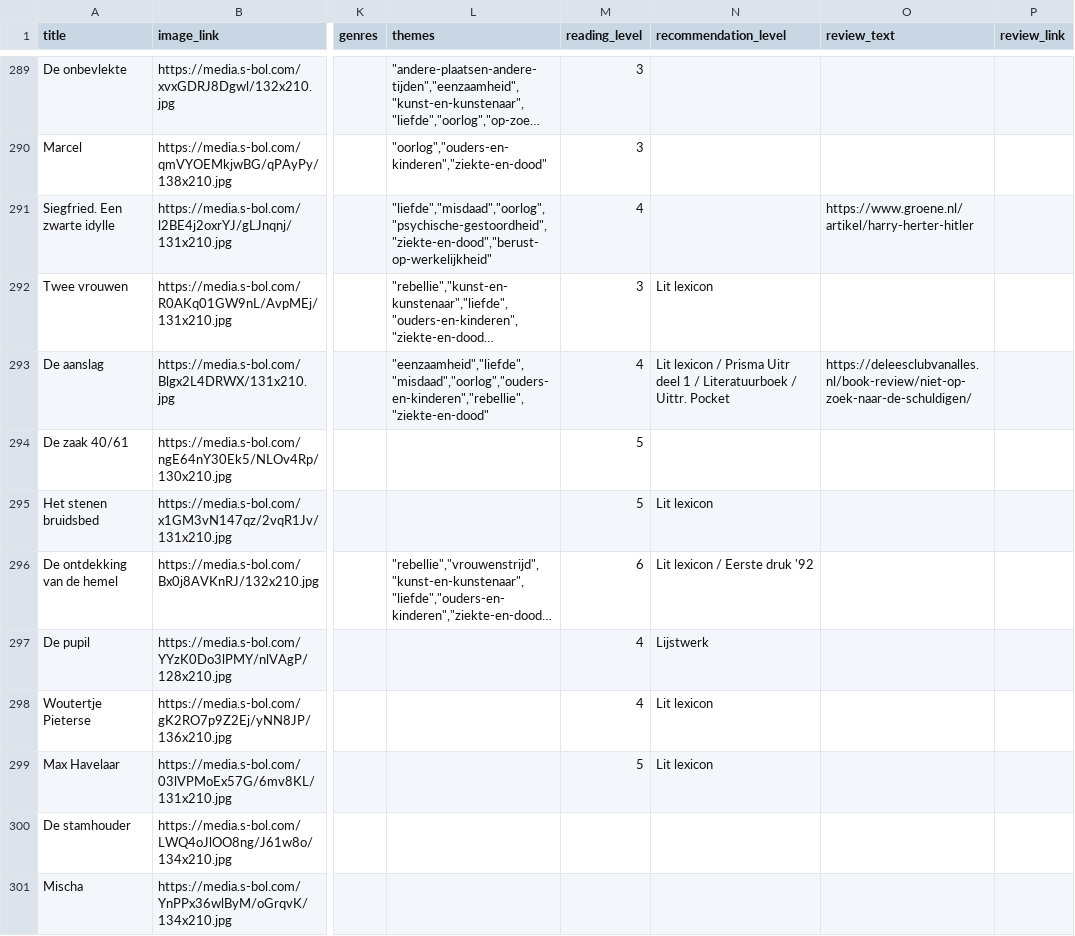
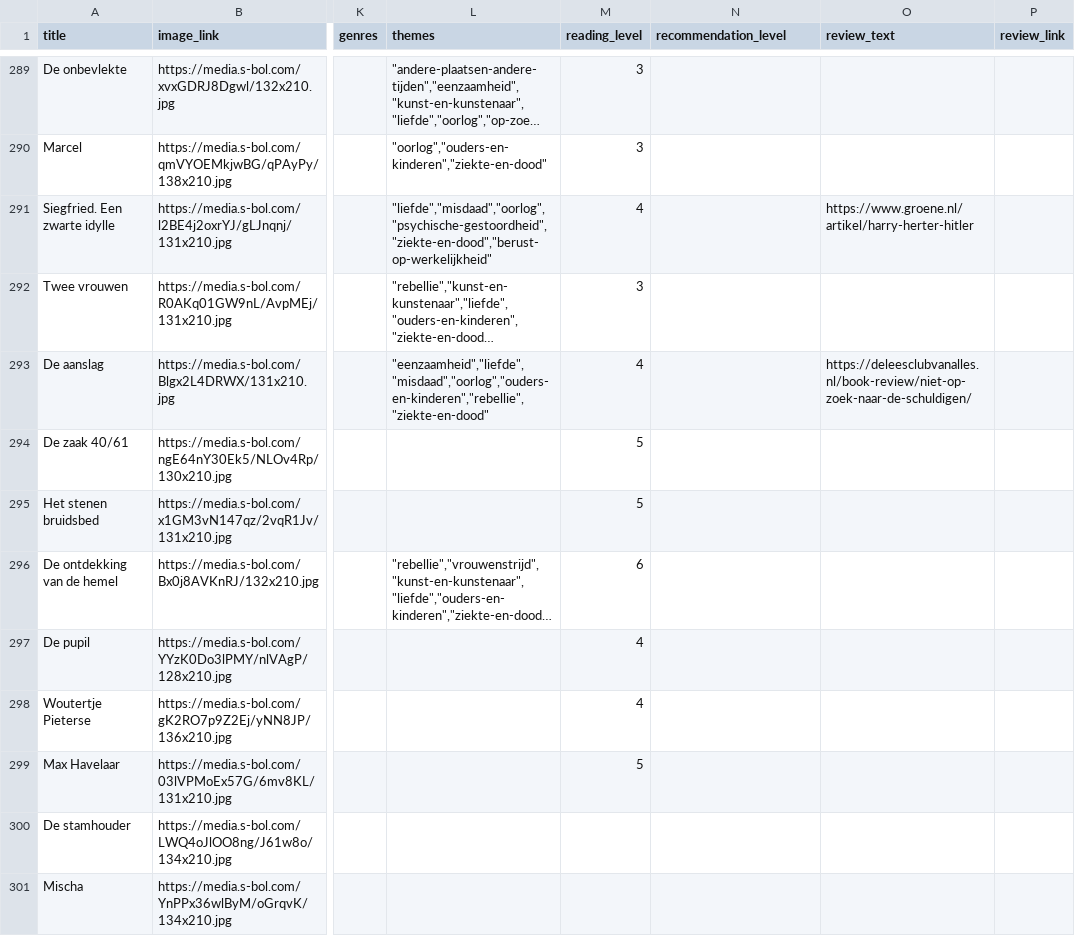
Before and after one commit to tijnh/litlist, a CSV file: private/books.csv, drawn as a sheet; only a part is shown, gaps mark what is left out; long unchanged cells end in …; the diff covers the shown part only; the diff names each change by its address in the sheet, - before the commit and + after, or states it on an @@ line.

Commit message:
Finish importing data to books table

```diff
--- a/private/books.csv
+++ b/private/books.csv
-N292 (recommendation_level): Lit lexicon
+N292 (recommendation_level): (empty)
-N293 (recommendation_level): Lit lexicon / Prisma Uitr deel 1 / Literatuurboek / Uittr. Pocket
+N293 (recommendation_level): (empty)
-N295 (recommendation_level): Lit lexicon
+N295 (recommendation_level): (empty)
-N296 (recommendation_level): Lit lexicon / Eerste druk '92
+N296 (recommendation_level): (empty)
-N297 (recommendation_level): Lijstwerk
+N297 (recommendation_level): (empty)
-N298:N299 (recommendation_level): Lit lexicon
+N298:N299 (recommendation_level): (empty)
```
Also changed, not shown: 59 edited cells elsewhere in this file, 6 other files.
